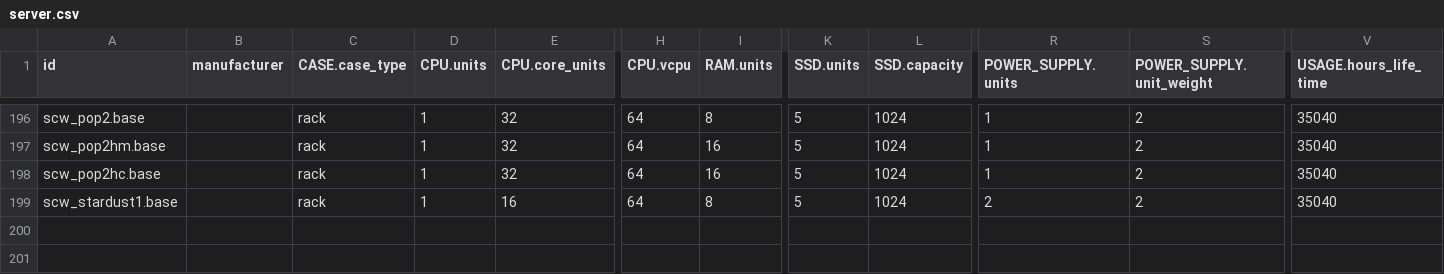
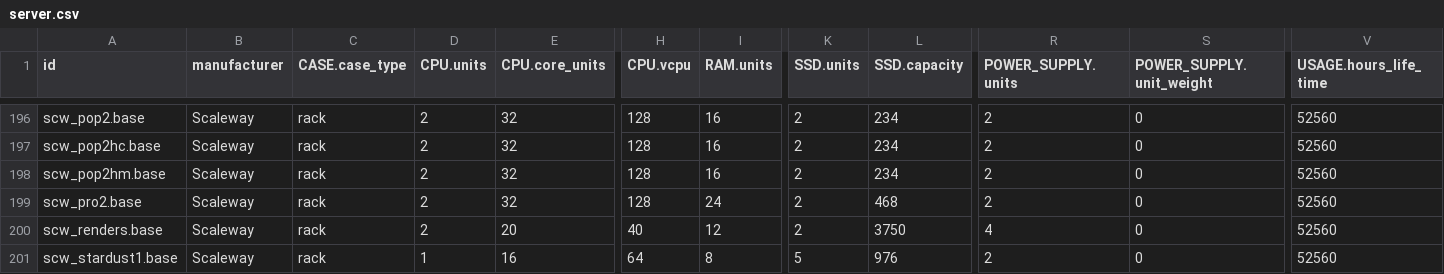
Before and after one commit to Boavizta/boaviztapi, a CSV file: boaviztapi/data/archetypes/server.csv, drawn as a sheet; only a part is shown, gaps mark what is left out; addresses are those after the commit; rows hold the shown columns only; the diff covers the shown part only; the diff names each change by its address in the sheet, - before the commit and + after, or states it on an @@ line.

```diff
--- a/boaviztapi/data/archetypes/server.csv
+++ b/boaviztapi/data/archetypes/server.csv
-B196 (manufacturer): (empty)
+B196 (manufacturer): Scaleway
-D196 (CPU.units): 1
+D196 (CPU.units): 2
-H196 (CPU.vcpu): 64
+H196 (CPU.vcpu): 128
-I196 (RAM.units): 8
+I196 (RAM.units): 16
-K196 (SSD.units): 5
+K196 (SSD.units): 2
-L196 (SSD.capacity): 1024
+L196 (SSD.capacity): 234
-R196 (POWER_SUPPLY.units): 1
+R196 (POWER_SUPPLY.units): 2
-S196 (POWER_SUPPLY.unit_weight): 2
+S196 (POWER_SUPPLY.unit_weight): 0
-V196 (USAGE.hours_life_time): 35040
+V196 (USAGE.hours_life_time): 52560
+row 197: scw_pop2hc.base | Scaleway | rack | 2 | 32 | 128 | 16 | 2 | 234 | 2 | 0 | 52560
-B198:B199 (manufacturer): (empty)
+B198:B199 (manufacturer): Scaleway
-D198:D199 (CPU.units): 1
+D198:D199 (CPU.units): 2
-H198:H199 (CPU.vcpu): 64
+H198:H199 (CPU.vcpu): 128
-K198:K199 (SSD.units): 5
+K198:K199 (SSD.units): 2
-L198 (SSD.capacity): 1024
+L198 (SSD.capacity): 234
-R198:R199 (POWER_SUPPLY.units): 1
+R198:R199 (POWER_SUPPLY.units): 2
-S198:S199 (POWER_SUPPLY.unit_weight): 2
+S198:S199 (POWER_SUPPLY.unit_weight): 0
-V198:V199 (USAGE.hours_life_time): 35040
+V198:V199 (USAGE.hours_life_time): 52560
-A199 (id): scw_pop2hc.base
+A199 (id): scw_pro2.base
-I199 (RAM.units): 16
+I199 (RAM.units): 24
-L199 (SSD.capacity): 1024
+L199 (SSD.capacity): 468
+row 200: scw_renders.base | Scaleway | rack | 2 | 20 | 40 | 12 | 2 | 3750 | 4 | 0 | 52560
-B201 (manufacturer): (empty)
+B201 (manufacturer): Scaleway
-L201 (SSD.capacity): 1024
+L201 (SSD.capacity): 976
-S201 (POWER_SUPPLY.unit_weight): 2
+S201 (POWER_SUPPLY.unit_weight): 0
-V201 (USAGE.hours_life_time): 35040
+V201 (USAGE.hours_life_time): 52560
```
Also changed, not shown: 3 added rows, 3 removed rows and 21 edited cells elsewhere in this file, boaviztapi/data/archetypes/cloud/scaleway.csv.
